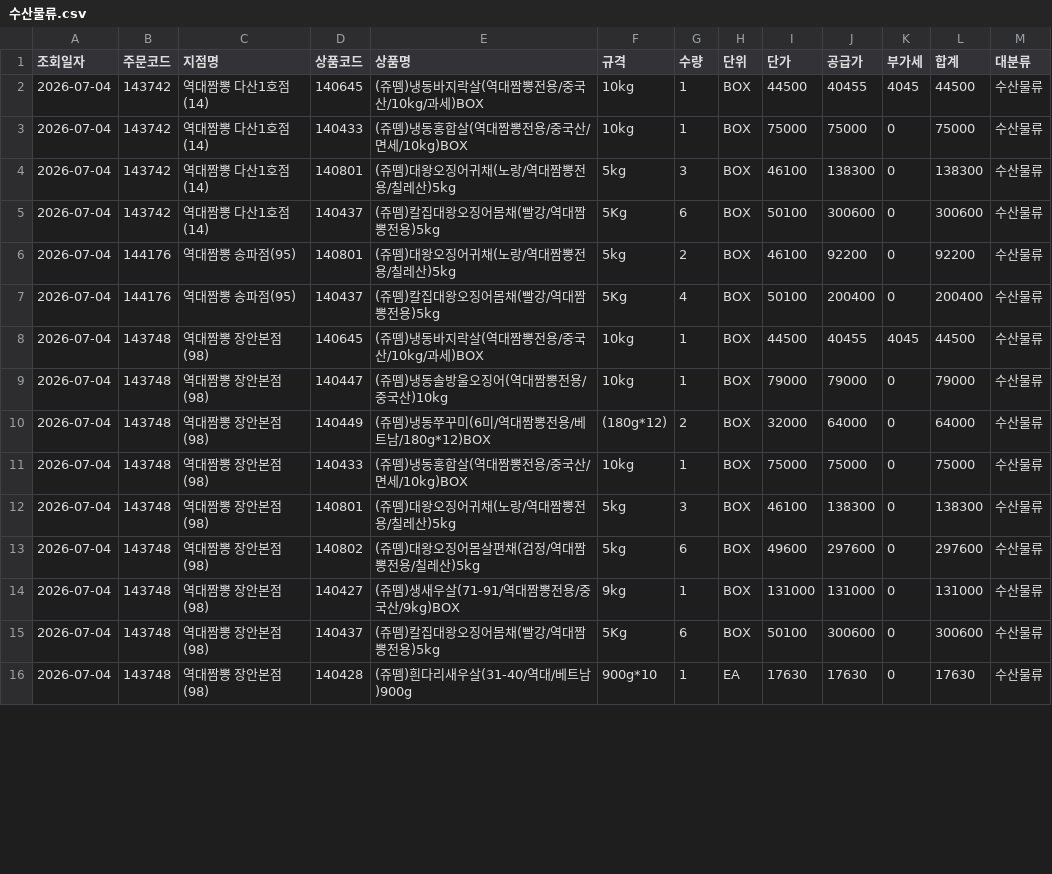
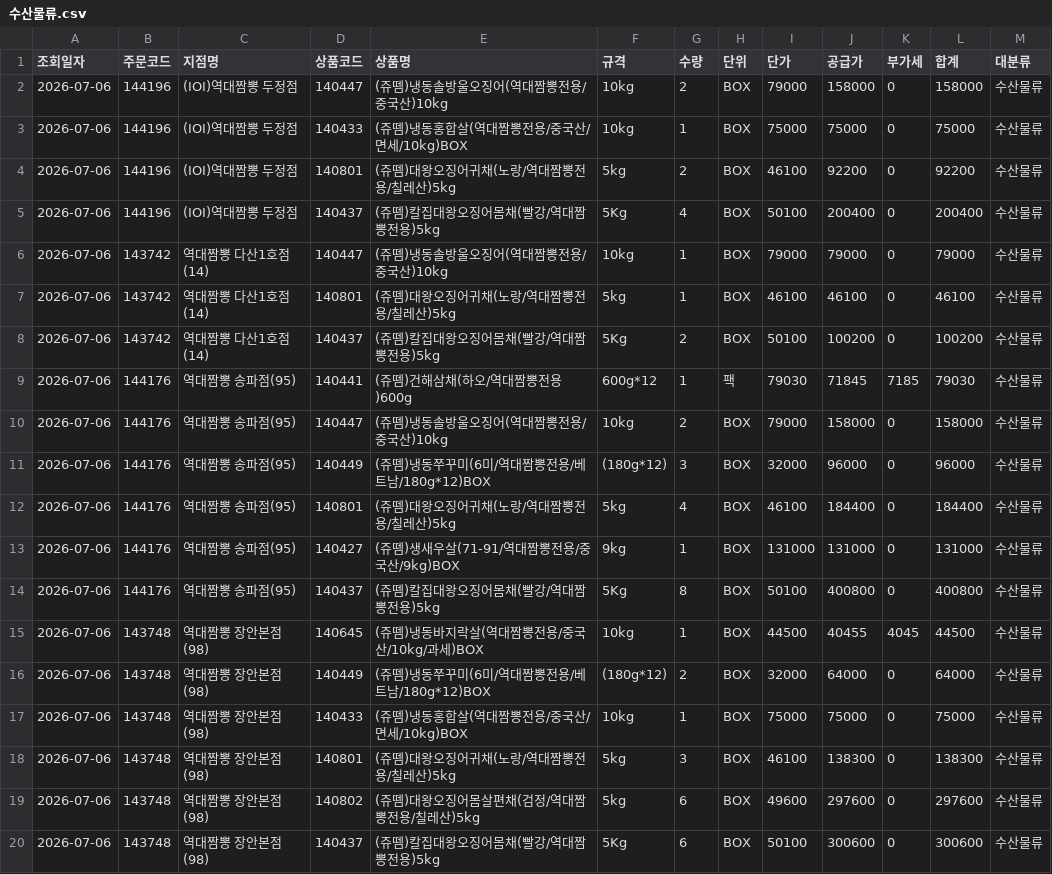
Before and after one commit to dampd21/Sajodaerim, a CSV file: output/by_category/수산물류.csv, drawn as a sheet; only a part is shown; the diff covers the shown part only.

```diff
--- a/output/by_category/수산물류.csv
+++ b/output/by_category/수산물류.csv
@@ -1,16 +1,20 @@
 조회일자,주문코드,지점명,상품코드,상품명,규격,수량,단위,단가,공급가,부가세,합계,대분류
-2026-07-04,143742,역대짬뽕 다산1호점(14),140645,(쥬뗌)냉동바지락살(역대짬뽕전용/중국산/10kg/과세)BOX,10kg,1,BOX,44500,40455,4045,44500,수산물류
-2026-07-04,143742,역대짬뽕 다산1호점(14),140433,(쥬뗌)냉동홍합살(역대짬뽕전용/중국산/면세/10kg)BOX,10kg,1,BOX,75000,75000,0,75000,수산물류
-2026-07-04,143742,역대짬뽕 다산1호점(14),140801,(쥬뗌)대왕오징어귀채(노랑/역대짬뽕전용/칠레산)5kg,5kg,3,BOX,46100,138300,0,138300,수산물류
-2026-07-04,143742,역대짬뽕 다산1호점(14),140437,(쥬뗌)칼집대왕오징어몸채(빨강/역대짬뽕전용)5kg,5Kg,6,BOX,50100,300600,0,300600,수산물류
-2026-07-04,144176,역대짬뽕 송파점(95),140801,(쥬뗌)대왕오징어귀채(노랑/역대짬뽕전용/칠레산)5kg,5kg,2,BOX,46100,92200,0,92200,수산물류
-2026-07-04,144176,역대짬뽕 송파점(95),140437,(쥬뗌)칼집대왕오징어몸채(빨강/역대짬뽕전용)5kg,5Kg,4,BOX,50100,200400,0,200400,수산물류
-2026-07-04,143748,역대짬뽕 장안본점(98),140645,(쥬뗌)냉동바지락살(역대짬뽕전용/중국산/10kg/과세)BOX,10kg,1,BOX,44500,40455,4045,44500,수산물류
-2026-07-04,143748,역대짬뽕 장안본점(98),140447,(쥬뗌)냉동솔방울오징어(역대짬뽕전용/중국산)10kg,10kg,1,BOX,79000,79000,0,79000,수산물류
-2026-07-04,143748,역대짬뽕 장안본점(98),140449,(쥬뗌)냉동쭈꾸미(6미/역대짬뽕전용/베트남/180g*12)BOX,(180g*12),2,BOX,32000,64000,0,64000,수산물류
-2026-07-04,143748,역대짬뽕 장안본점(98),140433,(쥬뗌)냉동홍합살(역대짬뽕전용/중국산/면세/10kg)BOX,10kg,1,BOX,75000,75000,0,75000,수산물류
-2026-07-04,143748,역대짬뽕 장안본점(98),140801,(쥬뗌)대왕오징어귀채(노랑/역대짬뽕전용/칠레산)5kg,5kg,3,BOX,46100,138300,0,138300,수산물류
-2026-07-04,143748,역대짬뽕 장안본점(98),140802,(쥬뗌)대왕오징어몸살편채(검정/역대짬뽕전용/칠레산)5kg,5kg,6,BOX,49600,297600,0,297600,수산물류
-2026-07-04,143748,역대짬뽕 장안본점(98),140427,(쥬뗌)생새우살(71-91/역대짬뽕전용/중국산/9kg)BOX,9kg,1,BOX,131000,131000,0,131000,수산물류
-2026-07-04,143748,역대짬뽕 장안본점(98),140437,(쥬뗌)칼집대왕오징어몸채(빨강/역대짬뽕전용)5kg,5Kg,6,BOX,50100,300600,0,300600,수산물류
-2026-07-04,143748,역대짬뽕 장안본점(98),140428,(쥬뗌)흰다리새우살(31-40/역대/베트남)900g,900g*10,1,EA,17630,17630,0,17630,수산물류
+2026-07-06,144196,(IOI)역대짬뽕 두정점,140447,(쥬뗌)냉동솔방울오징어(역대짬뽕전용/중국산)10kg,10kg,2,BOX,79000,158000,0,158000,수산물류
+2026-07-06,144196,(IOI)역대짬뽕 두정점,140433,(쥬뗌)냉동홍합살(역대짬뽕전용/중국산/면세/10kg)BOX,10kg,1,BOX,75000,75000,0,75000,수산물류
+2026-07-06,144196,(IOI)역대짬뽕 두정점,140801,(쥬뗌)대왕오징어귀채(노랑/역대짬뽕전용/칠레산)5kg,5kg,2,BOX,46100,92200,0,92200,수산물류
+2026-07-06,144196,(IOI)역대짬뽕 두정점,140437,(쥬뗌)칼집대왕오징어몸채(빨강/역대짬뽕전용)5kg,5Kg,4,BOX,50100,200400,0,200400,수산물류
+2026-07-06,143742,역대짬뽕 다산1호점(14),140447,(쥬뗌)냉동솔방울오징어(역대짬뽕전용/중국산)10kg,10kg,1,BOX,79000,79000,0,79000,수산물류
+2026-07-06,143742,역대짬뽕 다산1호점(14),140801,(쥬뗌)대왕오징어귀채(노랑/역대짬뽕전용/칠레산)5kg,5kg,1,BOX,46100,46100,0,46100,수산물류
+2026-07-06,143742,역대짬뽕 다산1호점(14),140437,(쥬뗌)칼집대왕오징어몸채(빨강/역대짬뽕전용)5kg,5Kg,2,BOX,50100,100200,0,100200,수산물류
+2026-07-06,144176,역대짬뽕 송파점(95),140441,(쥬뗌)건해삼채(하오/역대짬뽕전용)600g,600g*12,1,팩,79030,71845,7185,79030,수산물류
+2026-07-06,144176,역대짬뽕 송파점(95),140447,(쥬뗌)냉동솔방울오징어(역대짬뽕전용/중국산)10kg,10kg,2,BOX,79000,158000,0,158000,수산물류
+2026-07-06,144176,역대짬뽕 송파점(95),140449,(쥬뗌)냉동쭈꾸미(6미/역대짬뽕전용/베트남/180g*12)BOX,(180g*12),3,BOX,32000,96000,0,96000,수산물류
+2026-07-06,144176,역대짬뽕 송파점(95),140801,(쥬뗌)대왕오징어귀채(노랑/역대짬뽕전용/칠레산)5kg,5kg,4,BOX,46100,184400,0,184400,수산물류
+2026-07-06,144176,역대짬뽕 송파점(95),140427,(쥬뗌)생새우살(71-91/역대짬뽕전용/중국산/9kg)BOX,9kg,1,BOX,131000,131000,0,131000,수산물류
+2026-07-06,144176,역대짬뽕 송파점(95),140437,(쥬뗌)칼집대왕오징어몸채(빨강/역대짬뽕전용)5kg,5Kg,8,BOX,50100,400800,0,400800,수산물류
+2026-07-06,143748,역대짬뽕 장안본점(98),140645,(쥬뗌)냉동바지락살(역대짬뽕전용/중국산/10kg/과세)BOX,10kg,1,BOX,44500,40455,4045,44500,수산물류
+2026-07-06,143748,역대짬뽕 장안본점(98),140449,(쥬뗌)냉동쭈꾸미(6미/역대짬뽕전용/베트남/180g*12)BOX,(180g*12),2,BOX,32000,64000,0,64000,수산물류
+2026-07-06,143748,역대짬뽕 장안본점(98),140433,(쥬뗌)냉동홍합살(역대짬뽕전용/중국산/면세/10kg)BOX,10kg,1,BOX,75000,75000,0,75000,수산물류
+2026-07-06,143748,역대짬뽕 장안본점(98),140801,(쥬뗌)대왕오징어귀채(노랑/역대짬뽕전용/칠레산)5kg,5kg,3,BOX,46100,138300,0,138300,수산물류
+2026-07-06,143748,역대짬뽕 장안본점(98),140802,(쥬뗌)대왕오징어몸살편채(검정/역대짬뽕전용/칠레산)5kg,5kg,6,BOX,49600,297600,0,297600,수산물류
+2026-07-06,143748,역대짬뽕 장안본점(98),140437,(쥬뗌)칼집대왕오징어몸채(빨강/역대짬뽕전용)5kg,5Kg,6,BOX,50100,300600,0,300600,수산물류
```
Also changed, not shown: 1 removed row elsewhere in this file, output/by_category/축산물류.csv, output/by_store/(IOI)역대짬뽕 두정점.csv, 9 other files.
